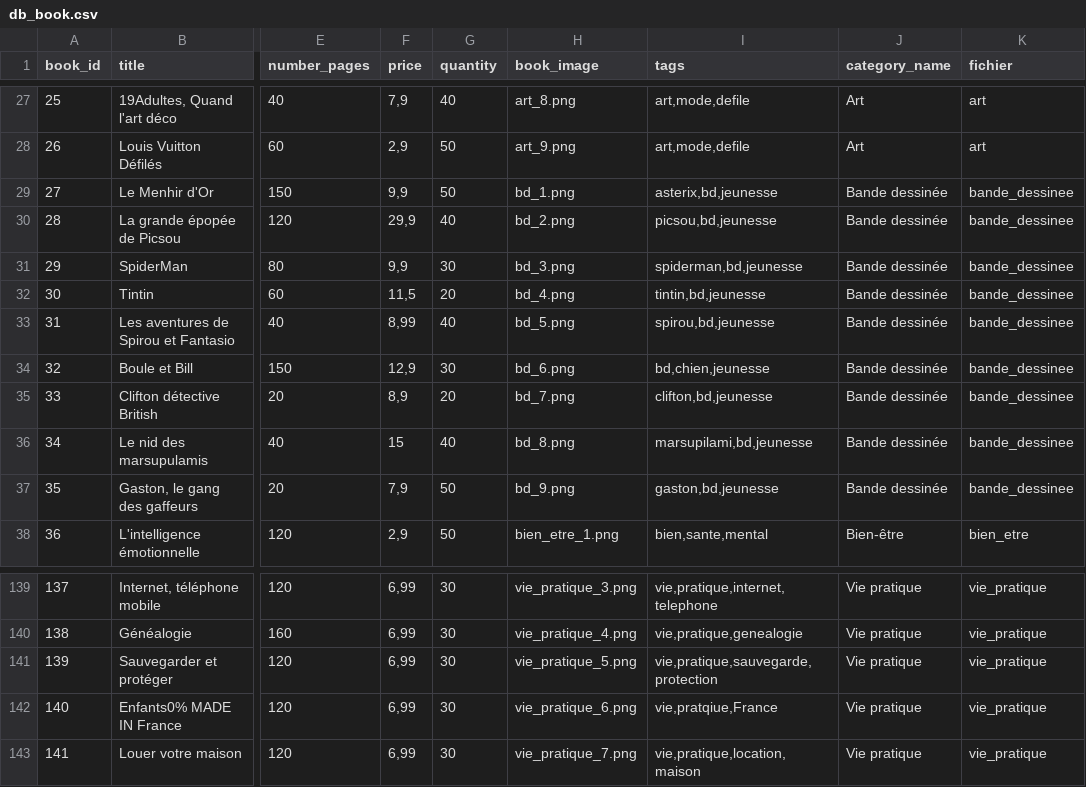
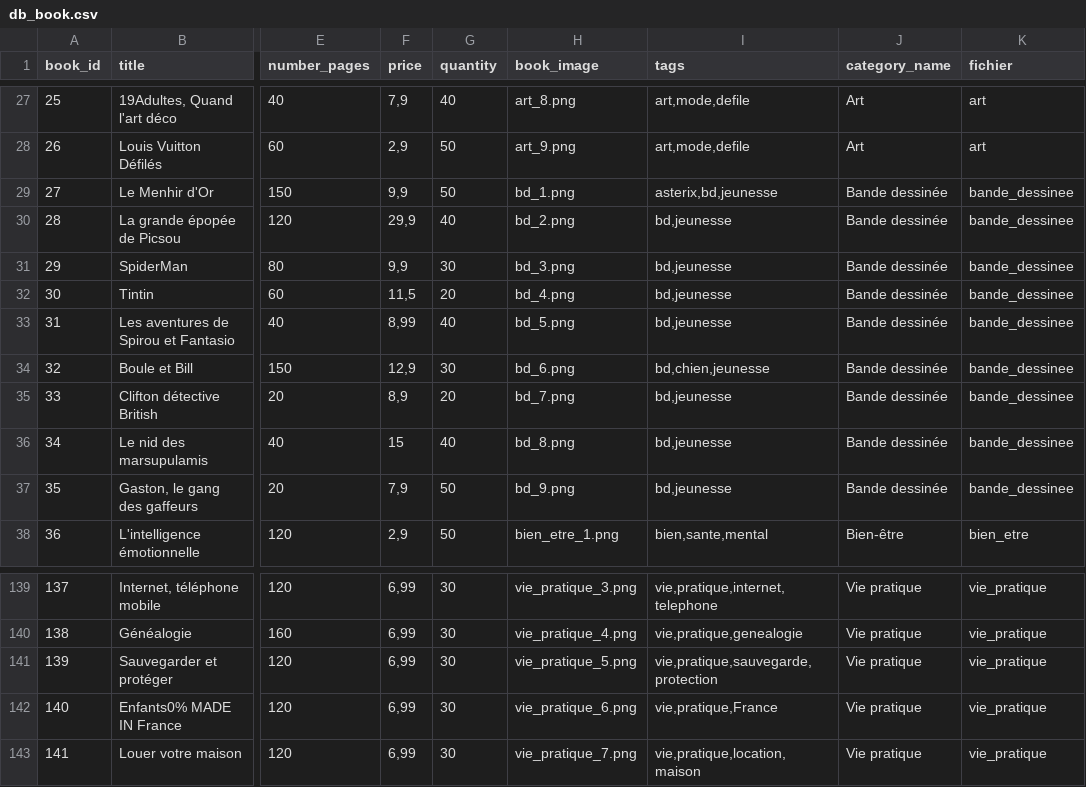
Before and after one commit to Salma-Bch/bookin, a CSV file: www/ressources/bd/db_book.csv, drawn as a sheet; only a part is shown, gaps mark what is left out; the diff names each change by its address in the sheet, - before the commit and + after, or states it on an @@ line.

```diff
--- a/www/ressources/bd/db_book.csv
+++ b/www/ressources/bd/db_book.csv
-I30 (tags): picsou,bd,jeunesse
+I30 (tags): bd,jeunesse
-I31 (tags): spiderman,bd,jeunesse
+I31 (tags): bd,jeunesse
-I32 (tags): tintin,bd,jeunesse
+I32 (tags): bd,jeunesse
-I33 (tags): spirou,bd,jeunesse
+I33 (tags): bd,jeunesse
-I35 (tags): clifton,bd,jeunesse
+I35 (tags): bd,jeunesse
-I36 (tags): marsupilami,bd,jeunesse
+I36 (tags): bd,jeunesse
-I37 (tags): gaston,bd,jeunesse
+I37 (tags): bd,jeunesse
-I142 (tags): vie,pratqiue,France
+I142 (tags): vie,pratique,France
```
Also changed, not shown: 7 other files.
